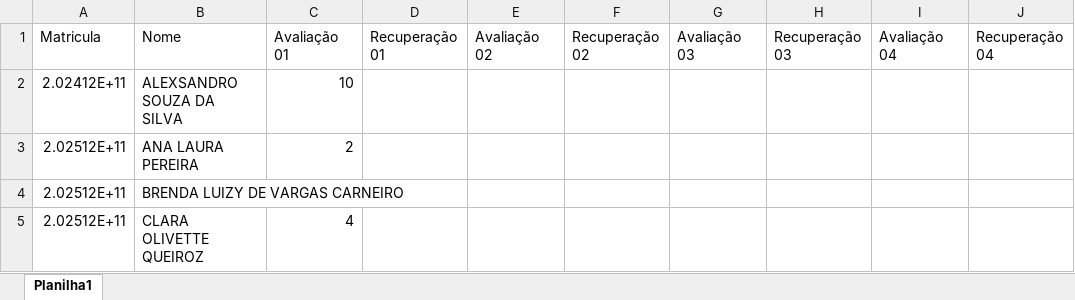
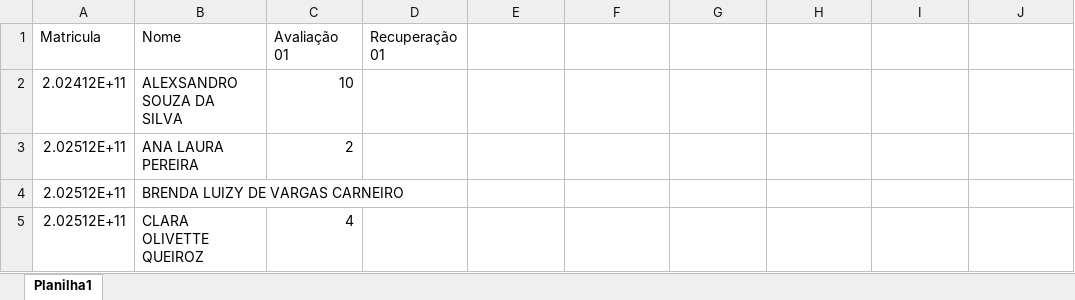
Before and after one commit to schalata/painel-notas, an Excel workbook: INF_ALP_2025.xlsx, sheet Planilha1, drawn as a sheet; only a part is shown; values as stored, in another font and other column widths than the file's, no borders; the diff names each change by its address in the sheet, - before the commit and + after, or states it on an @@ line.

```diff
--- a/INF_ALP_2025.xlsx (sheet Planilha1)
+++ b/INF_ALP_2025.xlsx (sheet Planilha1)
-E1: Avaliação 02
+E1: (empty)
-F1: Recuperação 02
+F1: (empty)
-G1: Avaliação 03
+G1: (empty)
-H1: Recuperação 03
+H1: (empty)
-I1: Avaliação 04
+I1: (empty)
-J1: Recuperação 04
+J1: (empty)
```
Also changed, not shown: CST_EDA_2025.xlsx, 3 other files.
